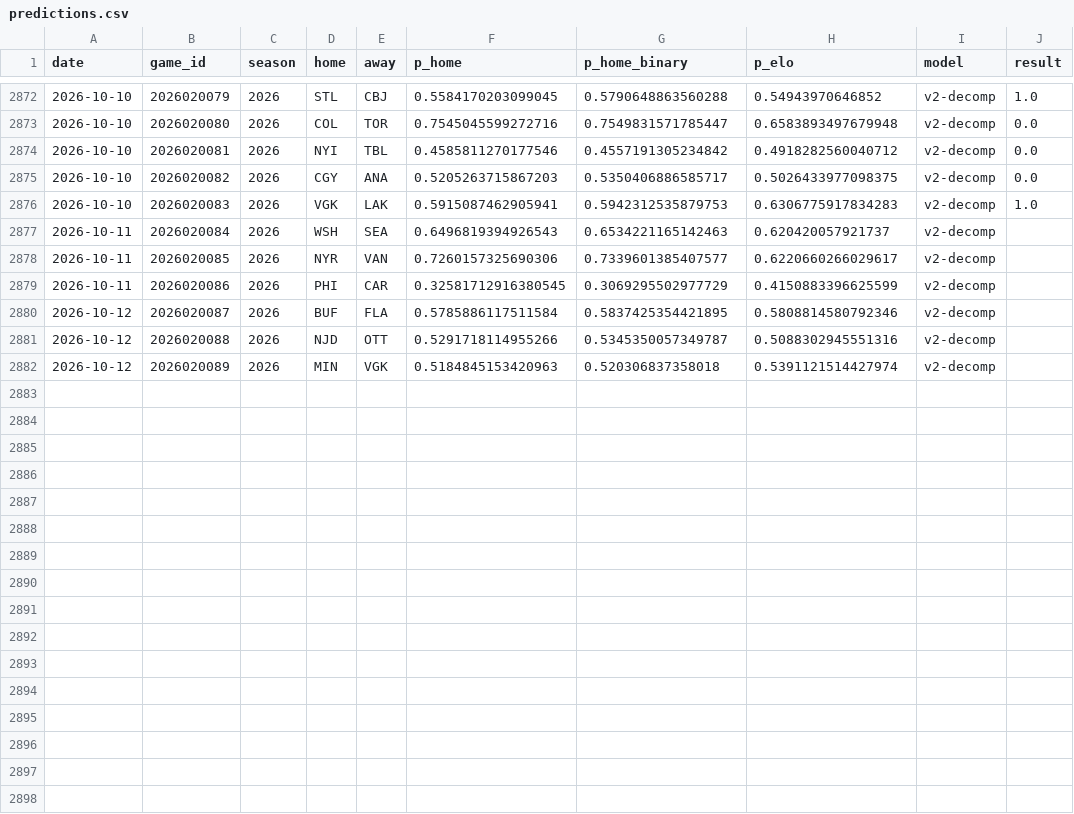
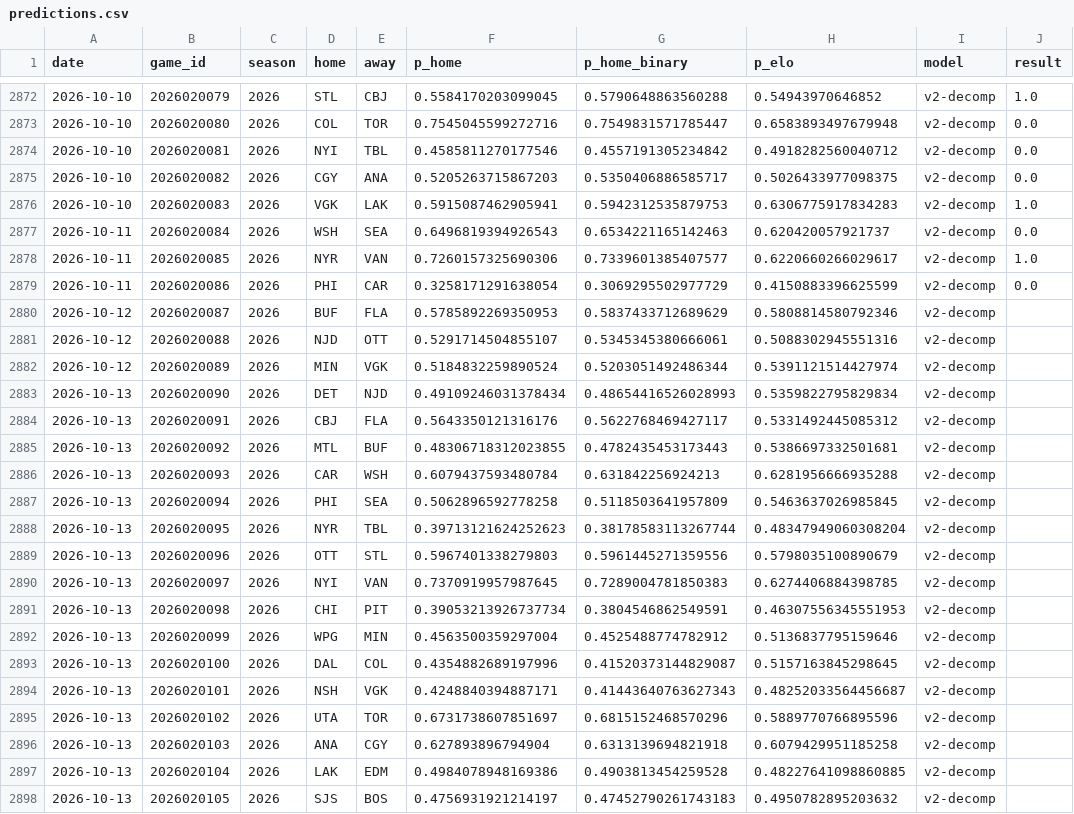
Before and after one commit to azcal/mbm-nhl, a CSV file: logs/predictions.csv, drawn as a sheet; only a part is shown, gaps mark what is left out.

```diff
--- a/logs/predictions.csv
+++ b/logs/predictions.csv
@@ -2876,7 +2876,23 @@ date,game_id,season,home,away,p_home,p_home_binary,p_elo,model,result
 2026-10-10,2026020083,2026,VGK,LAK,0.5915087462905941,0.5942312535879753,0.6306775917834283,v2-decomp,1.0
-2026-10-11,2026020084,2026,WSH,SEA,0.6496819394926543,0.6534221165142463,0.620420057921737,v2-decomp,
-2026-10-11,2026020085,2026,NYR,VAN,0.7260157325690306,0.7339601385407577,0.6220660266029617,v2-decomp,
-2026-10-11,2026020086,2026,PHI,CAR,0.32581712916380545,0.3069295502977729,0.4150883396625599,v2-decomp,
-2026-10-12,2026020087,2026,BUF,FLA,0.5785886117511584,0.5837425354421895,0.5808814580792346,v2-decomp,
-2026-10-12,2026020088,2026,NJD,OTT,0.5291718114955266,0.5345350057349787,0.5088302945551316,v2-decomp,
-2026-10-12,2026020089,2026,MIN,VGK,0.5184845153420963,0.520306837358018,0.5391121514427974,v2-decomp,
+2026-10-11,2026020084,2026,WSH,SEA,0.6496819394926543,0.6534221165142463,0.620420057921737,v2-decomp,0.0
+2026-10-11,2026020085,2026,NYR,VAN,0.7260157325690306,0.7339601385407577,0.6220660266029617,v2-decomp,1.0
+2026-10-11,2026020086,2026,PHI,CAR,0.3258171291638054,0.3069295502977729,0.4150883396625599,v2-decomp,0.0
+2026-10-12,2026020087,2026,BUF,FLA,0.5785892269350953,0.5837433712689629,0.5808814580792346,v2-decomp,
+2026-10-12,2026020088,2026,NJD,OTT,0.5291714504855107,0.5345345380666061,0.5088302945551316,v2-decomp,
+2026-10-12,2026020089,2026,MIN,VGK,0.5184832259890524,0.5203051492486344,0.5391121514427974,v2-decomp,
+2026-10-13,2026020090,2026,DET,NJD,0.49109246031378434,0.48654416526028993,0.5359822795829834,v2-decomp,
+2026-10-13,2026020091,2026,CBJ,FLA,0.5643350121316176,0.5622768469427117,0.5331492445085312,v2-decomp,
+2026-10-13,2026020092,2026,MTL,BUF,0.48306718312023855,0.4782435453173443,0.5386697332501681,v2-decomp,
+2026-10-13,2026020093,2026,CAR,WSH,0.6079437593480784,0.631842256924213,0.6281956666935288,v2-decomp,
+2026-10-13,2026020094,2026,PHI,SEA,0.5062896592778258,0.5118503641957809,0.5463637026985845,v2-decomp,
+2026-10-13,2026020095,2026,NYR,TBL,0.39713121624252623,0.38178583113267744,0.48347949060308204,v2-decomp,
+2026-10-13,2026020096,2026,OTT,STL,0.5967401338279803,0.5961445271359556,0.5798035100890679,v2-decomp,
+2026-10-13,2026020097,2026,NYI,VAN,0.7370919957987645,0.7289004781850383,0.6274406884398785,v2-decomp,
+2026-10-13,2026020098,2026,CHI,PIT,0.39053213926737734,0.3804546862549591,0.46307556345551953,v2-decomp,
+2026-10-13,2026020099,2026,WPG,MIN,0.4563500359297004,0.4525488774782912,0.5136837795159646,v2-decomp,
+2026-10-13,2026020100,2026,DAL,COL,0.4354882689197996,0.41520373144829087,0.5157163845298645,v2-decomp,
+2026-10-13,2026020101,2026,NSH,VGK,0.4248840394887171,0.41443640763627343,0.48252033564456687,v2-decomp,
+2026-10-13,2026020102,2026,UTA,TOR,0.6731738607851697,0.6815152468570296,0.5889770766895596,v2-decomp,
+2026-10-13,2026020103,2026,ANA,CGY,0.627893896794904,0.6313139694821918,0.6079429951185258,v2-decomp,
+2026-10-13,2026020104,2026,LAK,EDM,0.4984078948169386,0.4903813454259528,0.48227641098860885,v2-decomp,
+2026-10-13,2026020105,2026,SJS,BOS,0.4756931921214197,0.47452790261743183,0.4950782895203632,v2-decomp,
```
Also changed, not shown: data/games.csv, logs/graded.csv, 3 other files.
